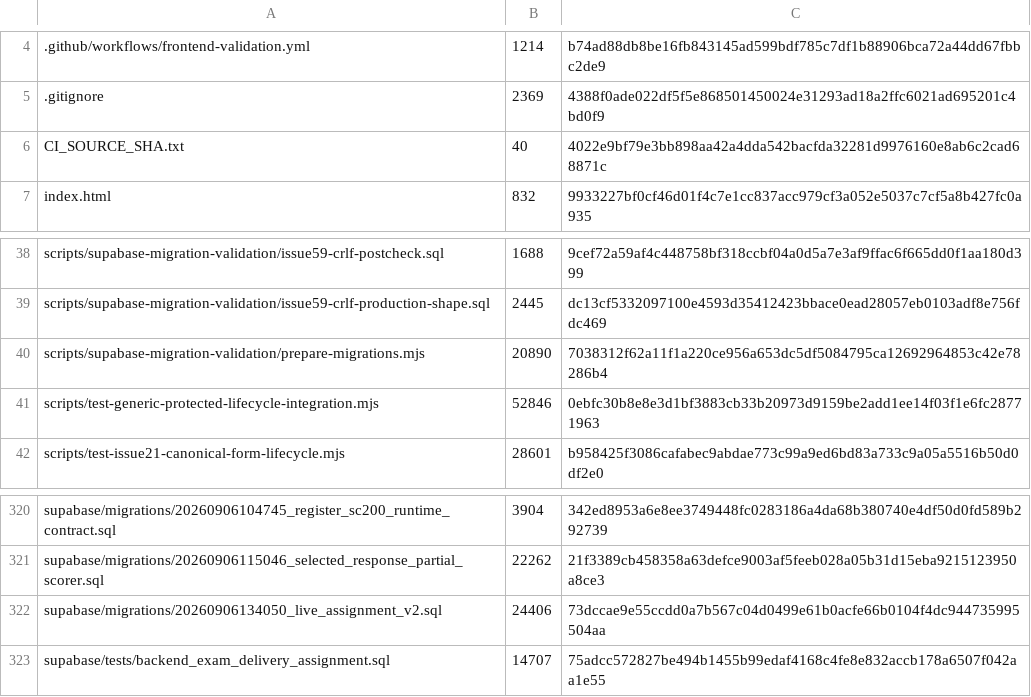
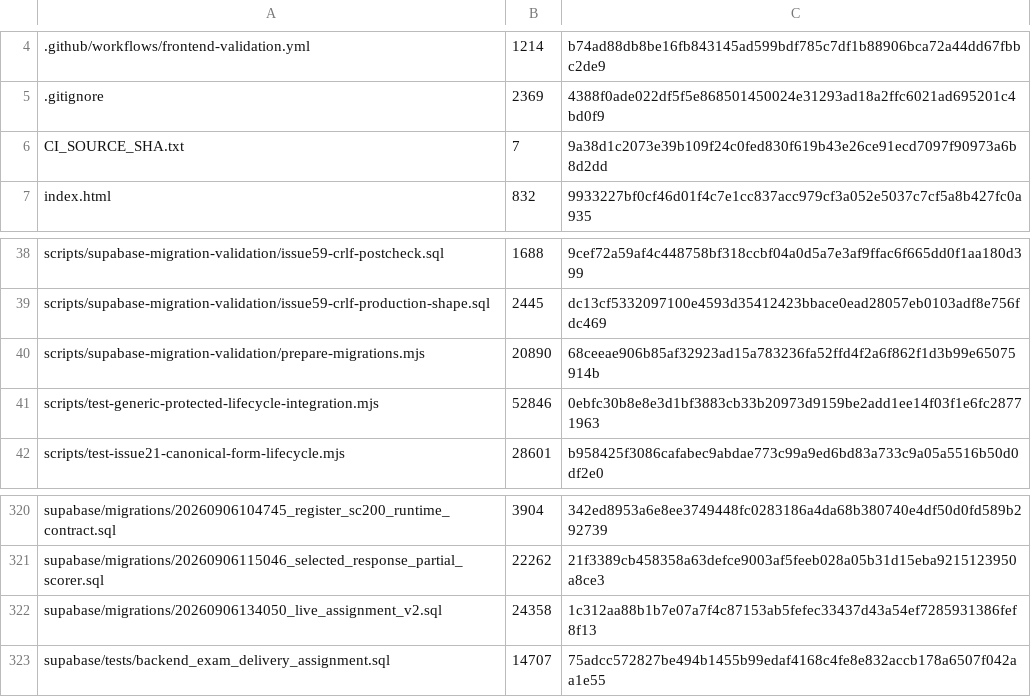
Before and after one commit to SAFFR0NM0NEY/cert-sim-platform-ci-public, a TSV file: CI_EXPORT_MANIFEST.tsv, drawn as a sheet; only a part is shown, gaps mark what is left out.

```diff
--- a/CI_EXPORT_MANIFEST.tsv
+++ b/CI_EXPORT_MANIFEST.tsv
@@ -5,3 +5,3 @@
 .gitignore	2369	4388f0ade022df5f5e868501450024e31293ad18a2ffc6021ad695201c4bd0f9
-CI_SOURCE_SHA.txt	40	4022e9bf79e3bb898aa42a4dda542bacfda32281d9976160e8ab6c2cad68871c
+CI_SOURCE_SHA.txt	7	9a38d1c2073e39b109f24c0fed830f619b43e26ce91ecd7097f90973a6b8d2dd
 index.html	832	9933227bf0cf46d01f4c7e1cc837acc979cf3a052e5037c7cf5a8b427fc0a935
@@ -39,3 +39,3 @@ scripts/supabase-migration-validation/issue59-crlf-postcheck.sql	1688	9cef72a59a
 scripts/supabase-migration-validation/issue59-crlf-production-shape.sql	2445	dc13cf5332097100e4593d35412423bbace0ead28057eb0103adf8e756fdc469
-scripts/supabase-migration-validation/prepare-migrations.mjs	20890	7038312f62a11f1a220ce956a653dc5df5084795ca12692964853c42e78286b4
+scripts/supabase-migration-validation/prepare-migrations.mjs	20890	68ceeae906b85af32923ad15a783236fa52ffd4f2a6f862f1d3b99e65075914b
 scripts/test-generic-protected-lifecycle-integration.mjs	52846	0ebfc30b8e8e3d1bf3883cb33b20973d9159be2add1ee14f03f1e6fc28771963
@@ -321,3 +321,3 @@ supabase/migrations/20260906104745_register_sc200_runtime_contract.sql	3904	342e
 supabase/migrations/20260906115046_selected_response_partial_scorer.sql	22262	21f3389cb458358a63defce9003af5feeb028a05b31d15eba9215123950a8ce3
-supabase/migrations/20260906134050_live_assignment_v2.sql	24406	73dccae9e55ccdd0a7b567c04d0499e61b0acfe66b0104f4dc944735995504aa
+supabase/migrations/20260906134050_live_assignment_v2.sql	24358	1c312aa88b1b7e07a7f4c87153ab5fefec33437d43a54ef7285931386fef8f13
 supabase/tests/backend_exam_delivery_assignment.sql	14707	75adcc572827be494b1455b99edaf4168c4fe8e832accb178a6507f042aa1e55
```
Also changed, not shown: 3 other files.
